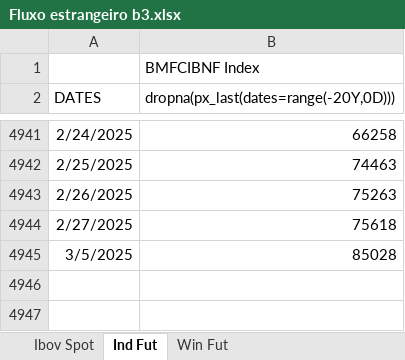
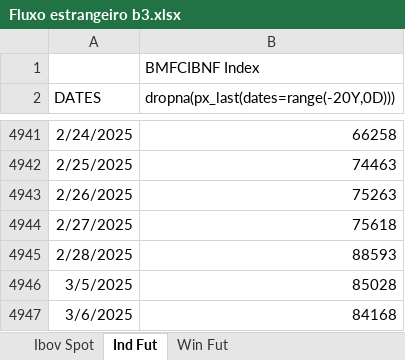
Before and after one commit to kauannunes-cam/dashboard_players, an Excel workbook: Fluxo estrangeiro b3.xlsx, sheet Ind Fut, drawn as a sheet; only a part is shown, gaps mark what is left out; values as stored, in another font and other column widths than the file's, no borders; the diff names each change by its address in the sheet, - before the commit and + after, or states it on an @@ line.

```diff
--- a/Fluxo estrangeiro b3.xlsx (sheet Ind Fut)
+++ b/Fluxo estrangeiro b3.xlsx (sheet Ind Fut)
+row 4945: 2/28/2025 | 88593
+row 4947: 3/6/2025 | 84168
```
Also changed, not shown: sheet Win Fut, sheet Ibov Spot, 3 other files.
